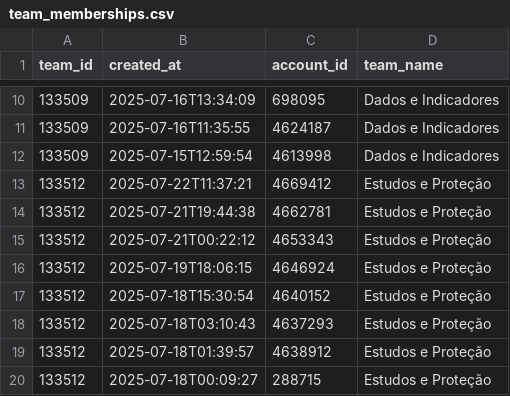
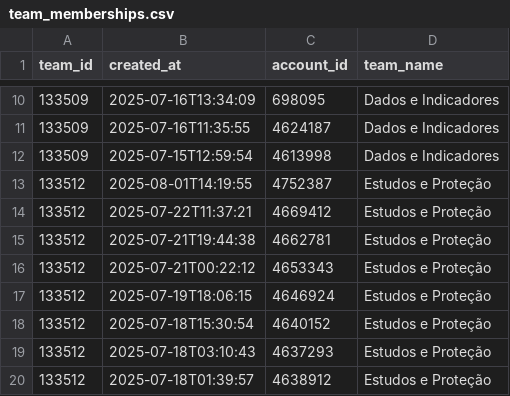
Before and after one commit to GabrielSouzaJesus/ProjetoGmyRats, a CSV file: Dados/team_memberships.csv, drawn as a sheet; only a part is shown, gaps mark what is left out; the shorter side is filled out with more unchanged rows.

```diff
--- a/Dados/team_memberships.csv
+++ b/Dados/team_memberships.csv
@@ -12,2 +12,3 @@ team_id,created_at,account_id,team_name
 133509,2025-07-15T12:59:54,4613998,Dados e Indicadores
+133512,2025-08-01T14:19:55,4752387,Estudos e Proteção
 133512,2025-07-22T11:37:21,4669412,Estudos e Proteção
```
Also changed, not shown: Dados/check_in_activities.csv, Dados/comments.csv, 8 other files.
